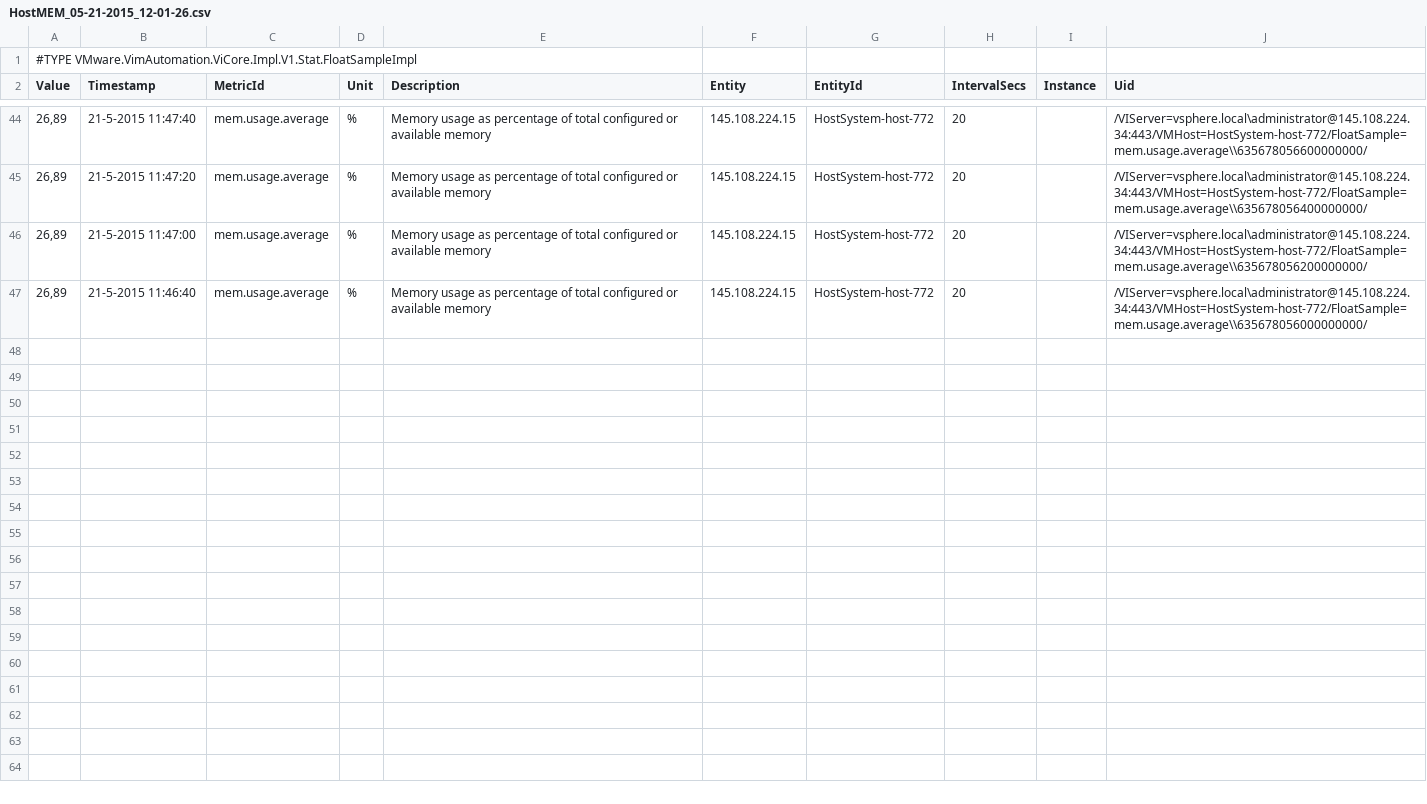
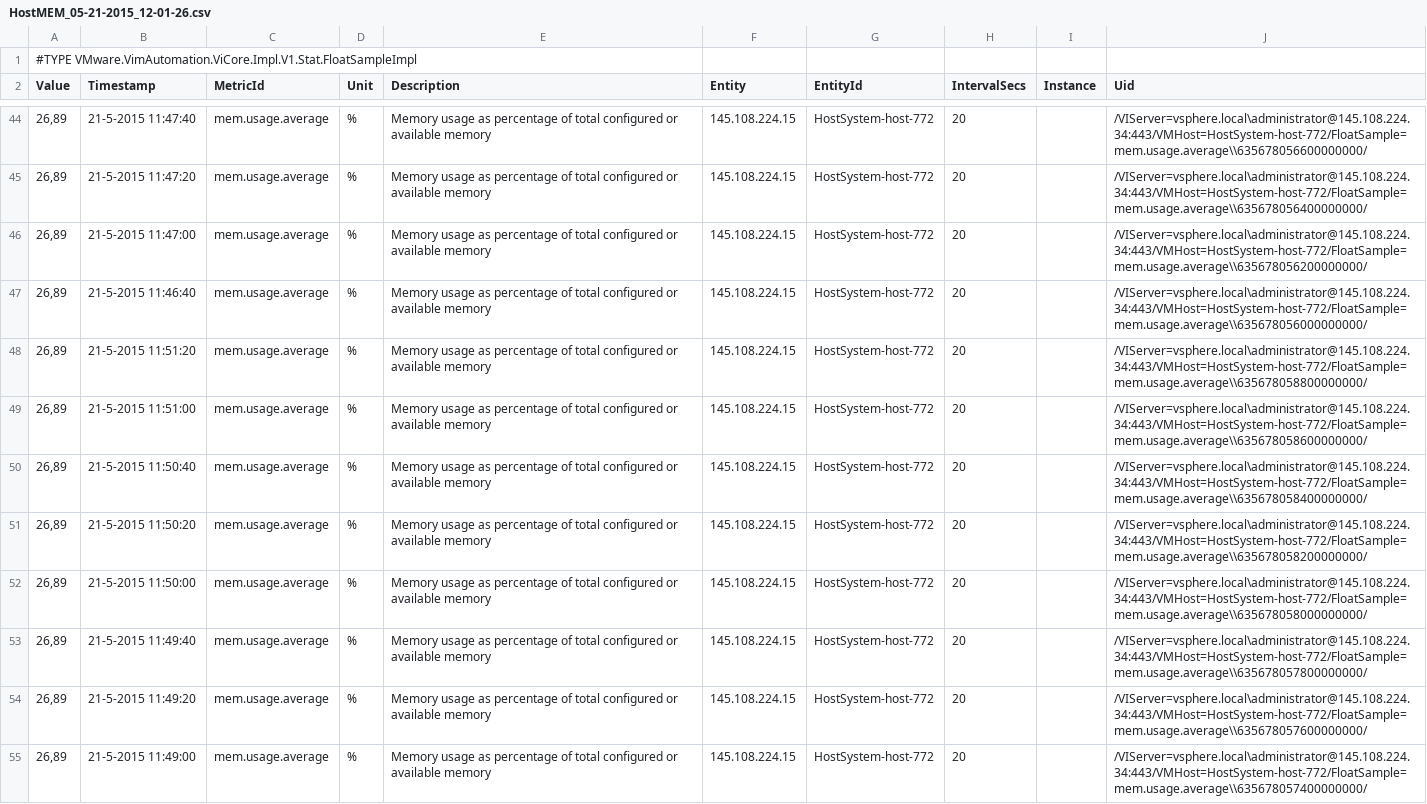
Before and after one commit to veaceslav/GreenLabData, a CSV file: Hosttests/OlioDB/Load/HostMEM_05-21-2015_12-01-26.csv, drawn as a sheet; only a part is shown, gaps mark what is left out; the diff covers the shown part only; the diff names each change by its address in the sheet, - before the commit and + after, or states it on an @@ line.

Commit message:
Process host tests

```diff
--- a/Hosttests/OlioDB/Load/HostMEM_05-21-2015_12-01-26.csv
+++ b/Hosttests/OlioDB/Load/HostMEM_05-21-2015_12-01-26.csv
+row 48: 26,89 | 21-5-2015 11:51:20 | mem.usage.average | % | Memory usage as percentage of total configured or available memory | 145.108.224.15 | HostSystem-host-772 | 20 |  | /VIServer=vsphere.local\administrator@145.108.224.34:443/VMHost=HostSystem-host-772/FloatSample=mem.usage.average\\635678058800000000/
+row 49: 26,89 | 21-5-2015 11:51:00 | mem.usage.average | % | Memory usage as percentage of total configured or available memory | 145.108.224.15 | HostSystem-host-772 | 20 |  | /VIServer=vsphere.local\administrator@145.108.224.34:443/VMHost=HostSystem-host-772/FloatSample=mem.usage.average\\635678058600000000/
+row 50: 26,89 | 21-5-2015 11:50:40 | mem.usage.average | % | Memory usage as percentage of total configured or available memory | 145.108.224.15 | HostSystem-host-772 | 20 |  | /VIServer=vsphere.local\administrator@145.108.224.34:443/VMHost=HostSystem-host-772/FloatSample=mem.usage.average\\635678058400000000/
+row 51: 26,89 | 21-5-2015 11:50:20 | mem.usage.average | % | Memory usage as percentage of total configured or available memory | 145.108.224.15 | HostSystem-host-772 | 20 |  | /VIServer=vsphere.local\administrator@145.108.224.34:443/VMHost=HostSystem-host-772/FloatSample=mem.usage.average\\635678058200000000/
+row 52: 26,89 | 21-5-2015 11:50:00 | mem.usage.average | % | Memory usage as percentage of total configured or available memory | 145.108.224.15 | HostSystem-host-772 | 20 |  | /VIServer=vsphere.local\administrator@145.108.224.34:443/VMHost=HostSystem-host-772/FloatSample=mem.usage.average\\635678058000000000/
+row 53: 26,89 | 21-5-2015 11:49:40 | mem.usage.average | % | Memory usage as percentage of total configured or available memory | 145.108.224.15 | HostSystem-host-772 | 20 |  | /VIServer=vsphere.local\administrator@145.108.224.34:443/VMHost=HostSystem-host-772/FloatSample=mem.usage.average\\635678057800000000/
+row 54: 26,89 | 21-5-2015 11:49:20 | mem.usage.average | % | Memory usage as percentage of total configured or available memory | 145.108.224.15 | HostSystem-host-772 | 20 |  | /VIServer=vsphere.local\administrator@145.108.224.34:443/VMHost=HostSystem-host-772/FloatSample=mem.usage.average\\635678057600000000/
+row 55: 26,89 | 21-5-2015 11:49:00 | mem.usage.average | % | Memory usage as percentage of total configured or available memory | 145.108.224.15 | HostSystem-host-772 | 20 |  | /VIServer=vsphere.local\administrator@145.108.224.34:443/VMHost=HostSystem-host-772/FloatSample=mem.usage.average\\635678057400000000/
```
Also changed, not shown: 7 added rows elsewhere in this file, Hosttests/OlioDB/Load/HostMEM_05-07-2015_03-24-32.csv, Hosttests/OlioDB/Load/HostPower_05-07-2015_03-24-32.csv, 32 other files.
